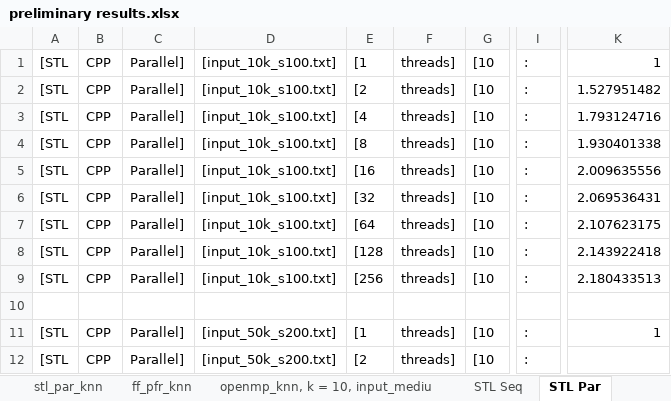
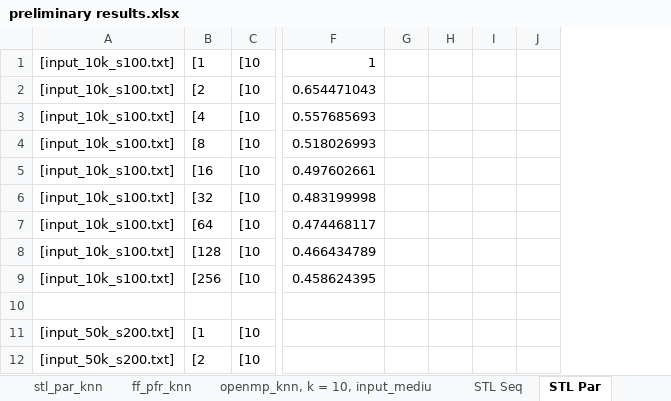
Before and after one commit to joetelila/Multi-Thread-KNN, an Excel workbook: results/preliminary results.xlsx, sheet STL Par, drawn as a sheet; only a part is shown, gaps mark what is left out; values as stored, in another font and other column widths than the file's, no borders; charts and pictures not drawn; removed rows and columns are numbered as before the commit, all else as after; the diff covers the shown part only; the diff names each change by its address in the sheet, - before the commit and + after, or states it on an @@ line.

Commit message:
removed false sharing overhead from results array

```diff
--- a/results/preliminary results.xlsx (sheet STL Par)
+++ b/results/preliminary results.xlsx (sheet STL Par)
-column A, rows 1-12: [STL | [STL | [STL | [STL | [STL | [STL | [STL | [STL | [STL |  | [STL | [STL
-column B, rows 1-12: CPP | CPP | CPP | CPP | CPP | CPP | CPP | CPP | CPP |  | CPP | CPP
-column C, rows 1-12: Parallel] | Parallel] | Parallel] | Parallel] | Parallel] | Parallel] | Parallel] | Parallel] | Parallel] |  | Parallel] | Parallel]
-column F, rows 1-12: threads] | threads] | threads] | threads] | threads] | threads] | threads] | threads] | threads] |  | threads] | threads]
-column I, rows 1-12: : | : | : | : | : | : | : | : | : |  | : | :
-column K, rows 1-11: 1 | 1.527951482 | 1.793124716 | 1.930401338 | 2.009635556 | 2.069536431 | 2.107623175 | 2.143922418 | 2.180433513 |  | 1
+column F, rows 1-9: 1 | 0.654471043 | 0.557685693 | 0.518026993 | 0.497602661 | 0.483199998 | 0.474468117 | 0.466434789 | 0.458624395
+column G, empty
+column H, empty
+column I, empty
+column J, empty
```
Also changed, not shown: 98 added rows elsewhere in this sheet, charts or pictures, 7 other files.
